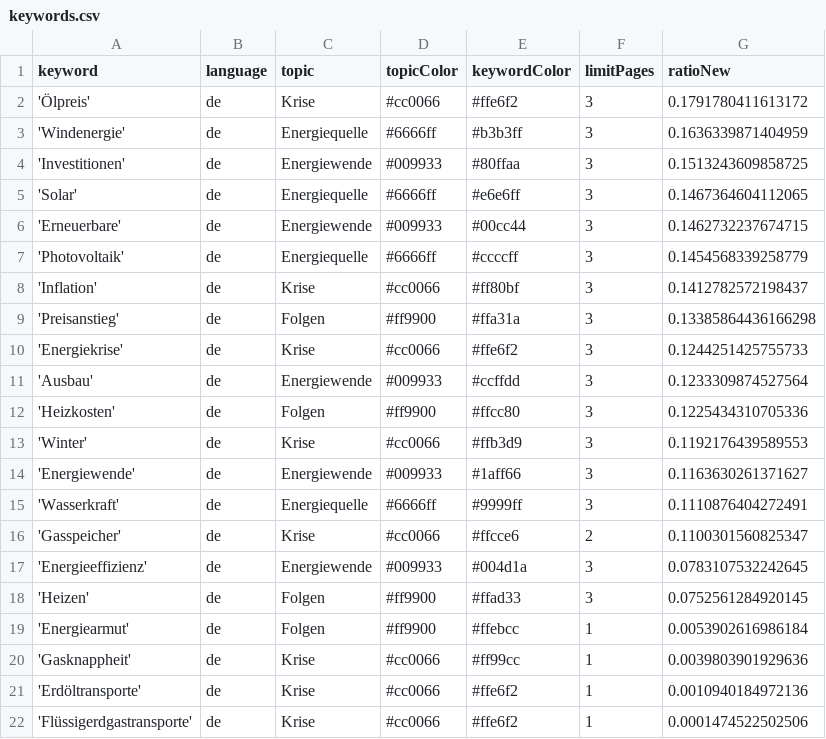
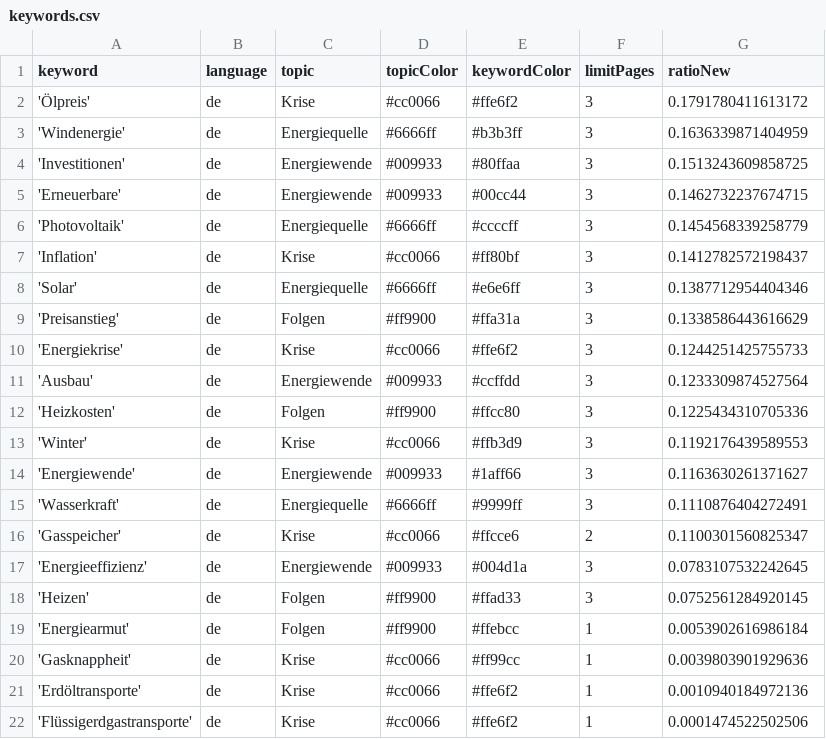
Before and after one commit to JoPhi24-news/winterIsComing, a CSV file: keywords.csv, drawn as a sheet.

```diff
--- a/keywords.csv
+++ b/keywords.csv
@@ -4,3 +4,2 @@ keyword,language,topic,topicColor,keywordColor,limitPages,ratioNew
 'Investitionen',de,Energiewende,#009933,#80ffaa,3,0.1513243609858725
-'Solar',de,Energiequelle,#6666ff,#e6e6ff,3,0.1467364604112065
 'Erneuerbare',de,Energiewende,#009933,#00cc44,3,0.1462732237674715
@@ -8,3 +7,4 @@ keyword,language,topic,topicColor,keywordColor,limitPages,ratioNew
 'Inflation',de,Krise,#cc0066,#ff80bf,3,0.1412782572198437
-'Preisanstieg',de,Folgen,#ff9900,#ffa31a,3,0.13385864436166298
+'Solar',de,Energiequelle,#6666ff,#e6e6ff,3,0.1387712954404346
+'Preisanstieg',de,Folgen,#ff9900,#ffa31a,3,0.1338586443616629
 'Energiekrise',de,Krise,#cc0066,#ffe6f2,3,0.1244251425755733
```
Also changed, not shown: csv/news_2026_07.csv.
